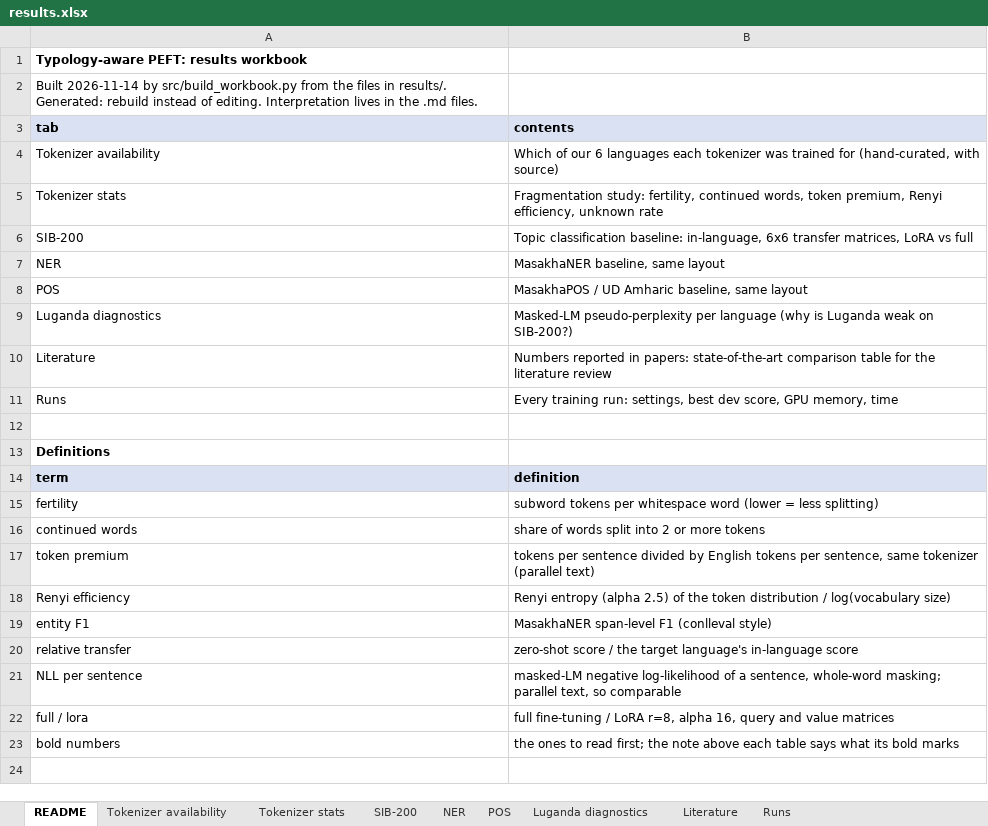
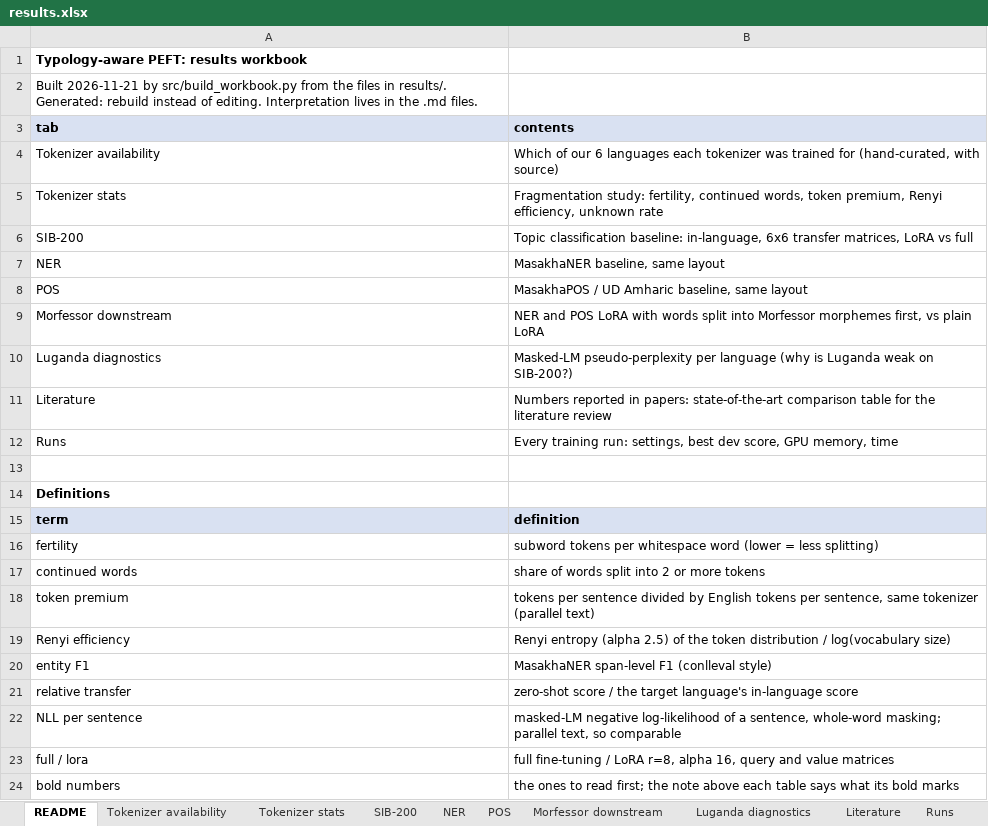
Before and after one commit to WanjaWhoopie/typology-aware-peft, an Excel workbook: results/results.xlsx, sheet README, drawn as a sheet; values as stored, in another font and other column widths than the file's, no borders; the diff names each change by its address in the sheet, - before the commit and + after, or states it on an @@ line.

Commit message:
Add Morfessor pre-segmentation results for NER and POS

```diff
--- a/results/results.xlsx (sheet README)
+++ b/results/results.xlsx (sheet README)
+sheet tab: Morfessor downstream
-A2 (tab): Built 2026-11-14 by src/build_workbook.py…
+A2 (tab): Built 2026-11-21 by src/build_workbook.py…
+row 9: Morfessor downstream | NER and POS LoRA with words split into Morfessor morphemes first, vs plain LoRA
```
Also changed, not shown: sheet Runs, 21 other files.
